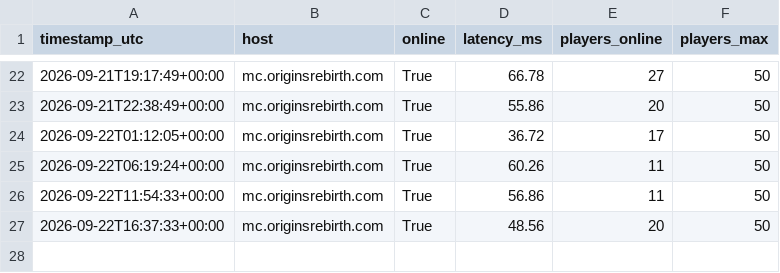
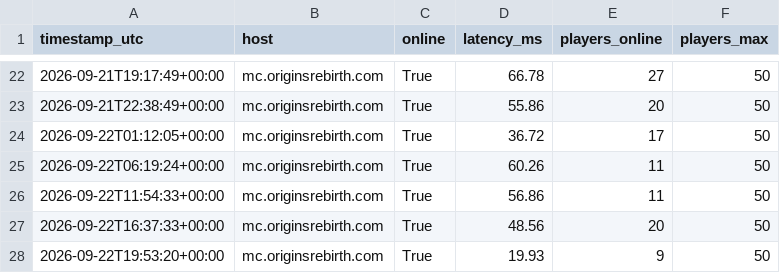
Before and after one commit to Mattzoki/mc-ping-tracker, a CSV file: data/pings.csv, drawn as a sheet; only a part is shown, gaps mark what is left out; the diff names each change by its address in the sheet, - before the commit and + after, or states it on an @@ line.

```diff
--- a/data/pings.csv
+++ b/data/pings.csv
+row 28: 2026-09-22T19:53:20+00:00 | mc.originsrebirth.com | True | 19.93 | 9 | 50
```
